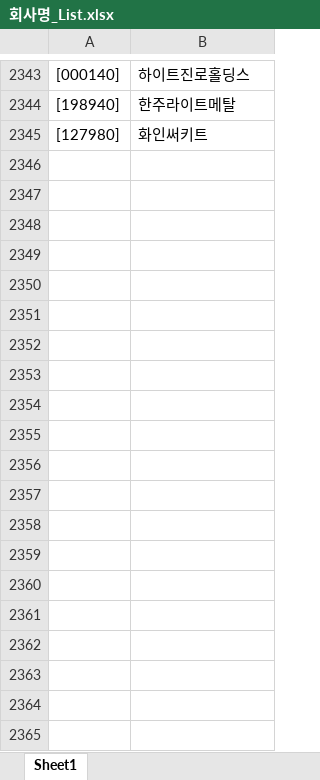
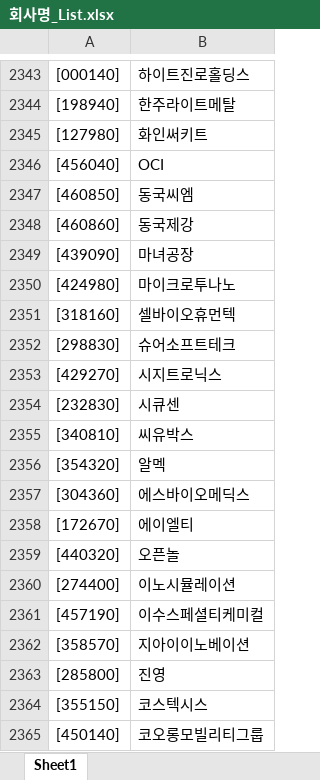
Before and after one commit to Sangjee-Jung/pybo, an Excel workbook: static/회사명_List.xlsx, sheet Sheet1, drawn as a sheet; only a part is shown, gaps mark what is left out; values as stored, in another font and other column widths than the file's, no borders; the diff covers the shown part only; the diff names each change by its address in the sheet, - before the commit and + after, or states it on an @@ line.

Commit message:
회사명 List 업데이트

```diff
--- a/static/회사명_List.xlsx (sheet Sheet1)
+++ b/static/회사명_List.xlsx (sheet Sheet1)
+row 2346: [456040] | OCI
+row 2347: [460850] | 동국씨엠
+row 2348: [460860] | 동국제강
+row 2349: [439090] | 마녀공장
+row 2350: [424980] | 마이크로투나노
+row 2351: [318160] | 셀바이오휴먼텍
+row 2352: [298830] | 슈어소프트테크
+row 2353: [429270] | 시지트로닉스
+row 2354: [232830] | 시큐센
+row 2355: [340810] | 씨유박스
+row 2356: [354320] | 알멕
+row 2357: [304360] | 에스바이오메딕스
+row 2358: [172670] | 에이엘티
+row 2359: [440320] | 오픈놀
+row 2360: [274400] | 이노시뮬레이션
+row 2361: [457190] | 이수스페셜티케미컬
+row 2362: [358570] | 지아이이노베이션
+row 2363: [285800] | 진영
+row 2364: [355150] | 코스텍시스
+row 2365: [450140] | 코오롱모빌리티그룹
```
Also changed, not shown: 9 added rows, 57 edited cells and cell formats elsewhere in this sheet.
